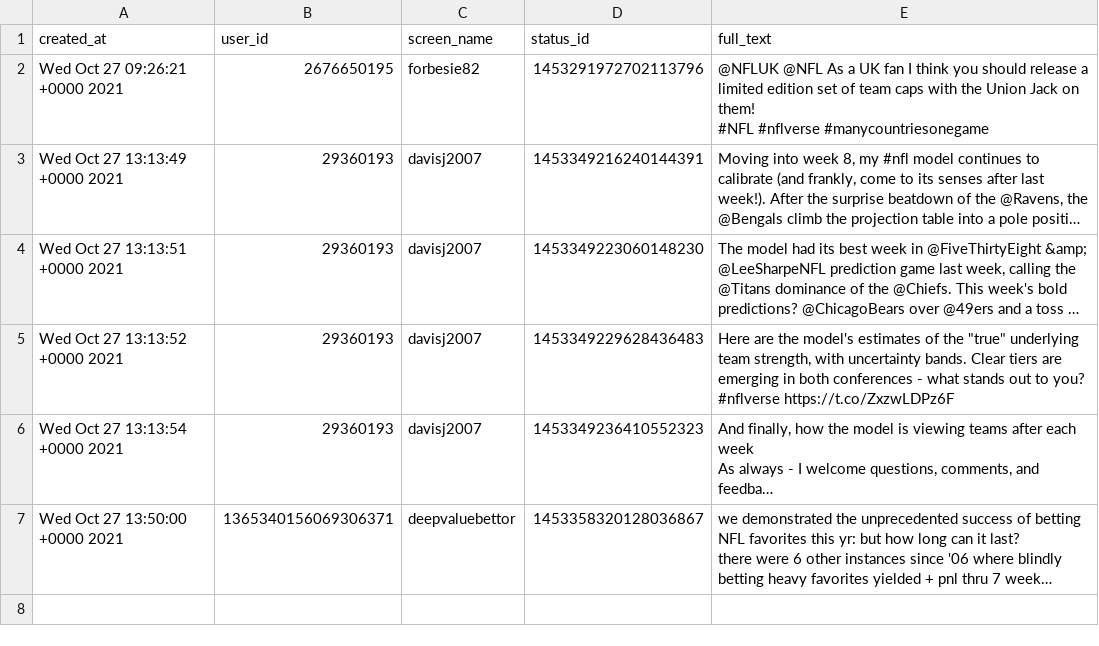
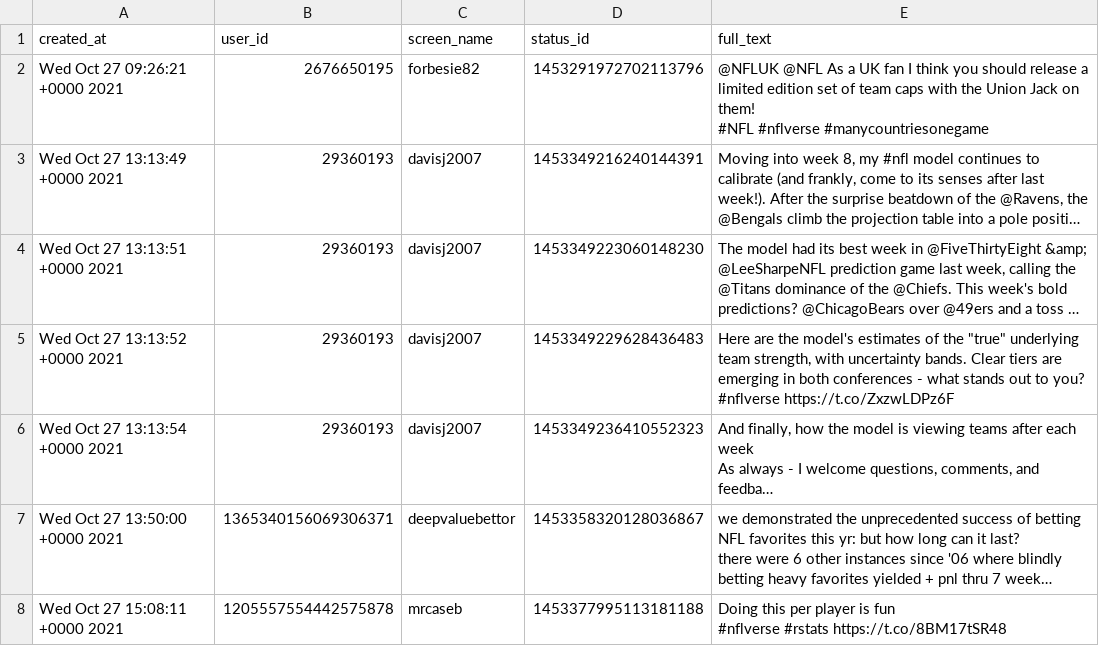
Before and after one commit to nflverse/nflversetweets, a CSV file: data/2021-10-27.csv, drawn as a sheet; long unchanged cells end in …; ↵ is a line break in a cell; the diff names each change by its address in the sheet, - before the commit and + after, or states it on an @@ line.

```diff
--- a/data/2021-10-27.csv
+++ b/data/2021-10-27.csv
+row 8: Wed Oct 27 15:08:11 +0000 2021 | 1205557554442575878 | mrcaseb | 1453377995113181188 | Doing this per player is fun ↵ #nflverse #rstats https://t.co/8BM17tSR48
```
Also changed, not shown: 1 other file.
